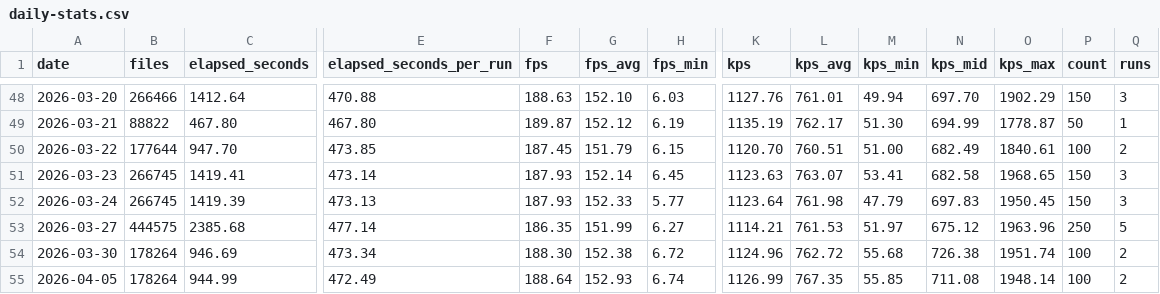
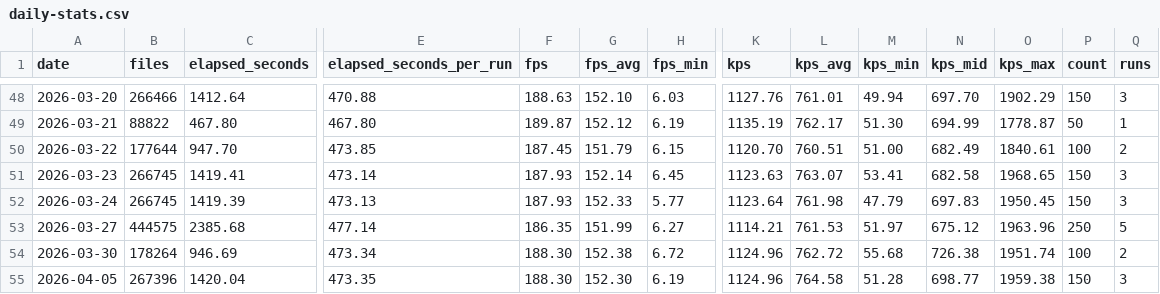
Before and after one commit to streetsidesoftware/cspell, a CSV file: static/daily-stats.csv, drawn as a sheet; only a part is shown, gaps mark what is left out; the diff names each change by its address in the sheet, - before the commit and + after, or states it on an @@ line.

```diff
--- a/static/daily-stats.csv
+++ b/static/daily-stats.csv
-B55 (files): 178264
+B55 (files): 267396
-C55 (elapsed_seconds): 944.99
+C55 (elapsed_seconds): 1420.04
-E55 (elapsed_seconds_per_run): 472.49
+E55 (elapsed_seconds_per_run): 473.35
-F55 (fps): 188.64
+F55 (fps): 188.30
-G55 (fps_avg): 152.93
+G55 (fps_avg): 152.30
-H55 (fps_min): 6.74
+H55 (fps_min): 6.19
-K55 (kps): 1126.99
+K55 (kps): 1124.96
-L55 (kps_avg): 767.35
+L55 (kps_avg): 764.58
-M55 (kps_min): 55.85
+M55 (kps_min): 51.28
-N55 (kps_mid): 711.08
+N55 (kps_mid): 698.77
-O55 (kps_max): 1948.14
+O55 (kps_max): 1959.38
-P55 (count): 100
+P55 (count): 150
-Q55 (runs): 2
+Q55 (runs): 3
```
Also changed, not shown: 2 other files.
